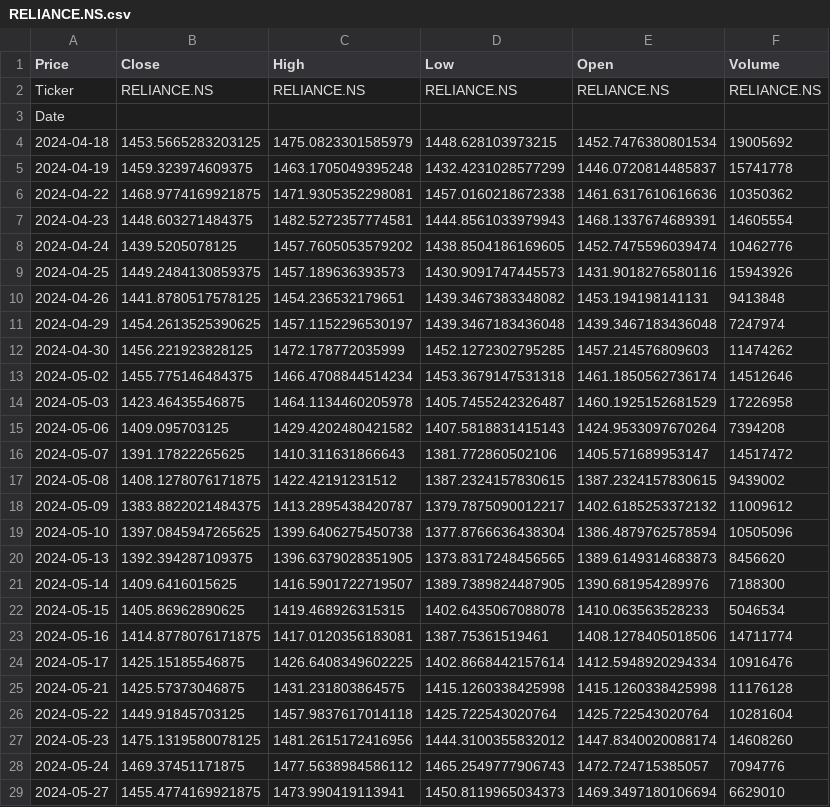
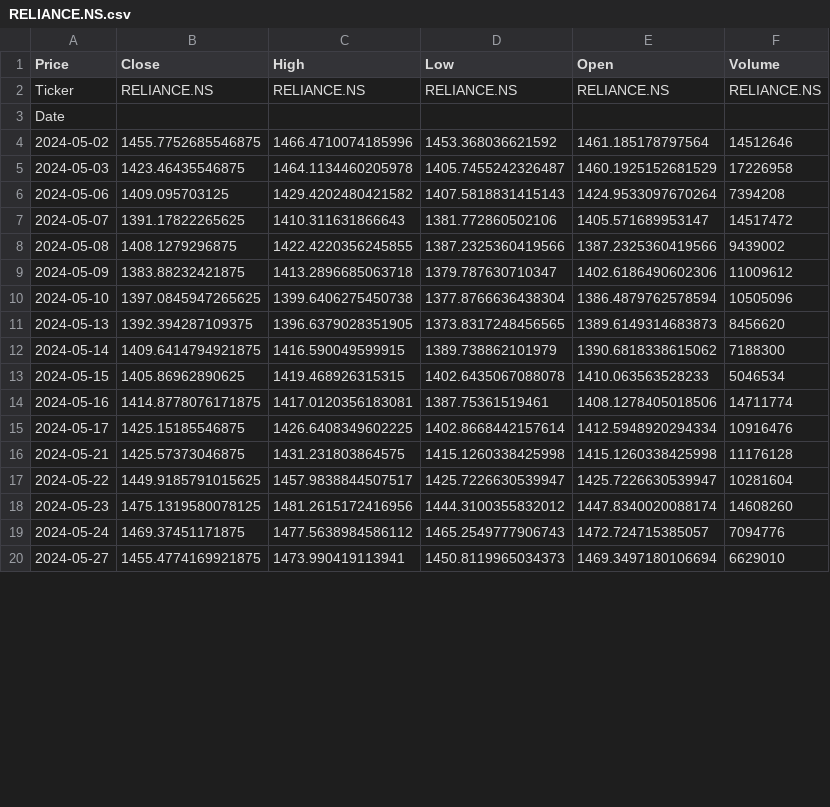
Before and after one commit to RougeByte/RegimeVision-ML-Dashboard, a CSV file: backend/cache_data/RELIANCE.NS.csv, drawn as a sheet; only a part is shown; the diff covers the shown part only.

```diff
--- a/backend/cache_data/RELIANCE.NS.csv
+++ b/backend/cache_data/RELIANCE.NS.csv
@@ -3,12 +3,3 @@ Ticker,RELIANCE.NS,RELIANCE.NS,RELIANCE.NS,RELIANCE.NS,RELIANCE.NS
 Date,,,,,
-2024-04-18,1453.5665283203125,1475.0823301585979,1448.628103973215,1452.7476380801534,19005692
-2024-04-19,1459.323974609375,1463.1705049395248,1432.4231028577299,1446.0720814485837,15741778
-2024-04-22,1468.9774169921875,1471.9305352298081,1457.0160218672338,1461.6317610616636,10350362
-2024-04-23,1448.603271484375,1482.5272357774581,1444.8561033979943,1468.1337674689391,14605554
-2024-04-24,1439.5205078125,1457.7605053579202,1438.8504186169605,1452.7475596039474,10462776
-2024-04-25,1449.2484130859375,1457.189636393573,1430.9091747445573,1431.9018276580116,15943926
-2024-04-26,1441.8780517578125,1454.236532179651,1439.3467383348082,1453.194198141131,9413848
-2024-04-29,1454.2613525390625,1457.1152296530197,1439.3467183436048,1439.3467183436048,7247974
-2024-04-30,1456.221923828125,1472.178772035999,1452.1272302795285,1457.214576809603,11474262
-2024-05-02,1455.775146484375,1466.4708844514234,1453.3679147531318,1461.1850562736174,14512646
+2024-05-02,1455.7752685546875,1466.4710074185996,1453.368036621592,1461.185178797564,14512646
 2024-05-03,1423.46435546875,1464.1134460205978,1405.7455242326487,1460.1925152681529,17226958
@@ -16,7 +7,7 @@ Date,,,,,
 2024-05-07,1391.17822265625,1410.311631866643,1381.772860502106,1405.571689953147,14517472
-2024-05-08,1408.1278076171875,1422.42191231512,1387.2324157830615,1387.2324157830615,9439002
-2024-05-09,1383.8822021484375,1413.2895438420787,1379.7875090012217,1402.6185253372132,11009612
+2024-05-08,1408.1279296875,1422.4220356245855,1387.2325360419566,1387.2325360419566,9439002
+2024-05-09,1383.88232421875,1413.2896685063718,1379.787630710347,1402.6186490602306,11009612
 2024-05-10,1397.0845947265625,1399.6406275450738,1377.8766636438304,1386.4879762578594,10505096
 2024-05-13,1392.394287109375,1396.6379028351905,1373.8317248456565,1389.6149314683873,8456620
-2024-05-14,1409.6416015625,1416.5901722719507,1389.7389824487905,1390.681954289976,7188300
+2024-05-14,1409.6414794921875,1416.590049599915,1389.738862101979,1390.6818338615062,7188300
 2024-05-15,1405.86962890625,1419.468926315315,1402.6435067088078,1410.063563528233,5046534
@@ -25,3 +16,3 @@ Date,,,,,
 2024-05-21,1425.57373046875,1431.231803864575,1415.1260338425998,1415.1260338425998,11176128
-2024-05-22,1449.91845703125,1457.9837617014118,1425.722543020764,1425.722543020764,10281604
+2024-05-22,1449.9185791015625,1457.9838844507517,1425.7226630539947,1425.7226630539947,10281604
 2024-05-23,1475.1319580078125,1481.2615172416956,1444.3100355832012,1447.8340020088174,14608260
```
Also changed, not shown: 9 added rows and 58 edited cells elsewhere in this file, backend/cache_data/^NSEI.csv, 4 other files.
